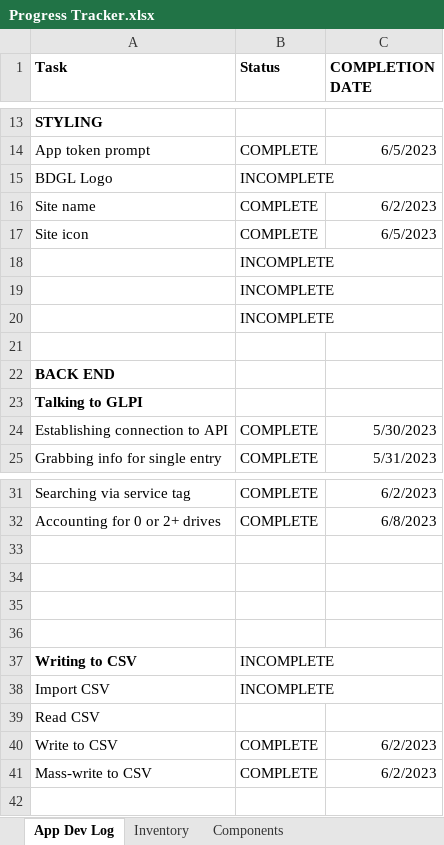
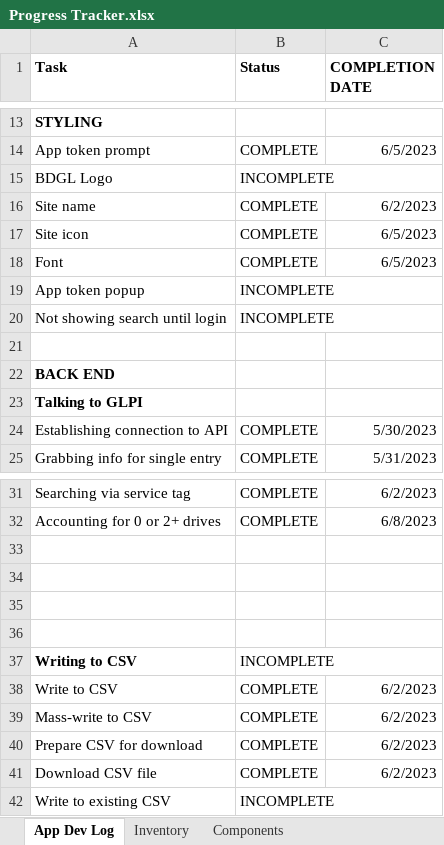
Before and after one commit to ShiNLea/GLPI-search, an Excel workbook: Progress Tracker.xlsx, sheet App Dev Log, drawn as a sheet; only a part is shown, gaps mark what is left out; values as stored, in another font and other column widths than the file's, no borders; conditional formats not drawn; removed rows and columns are numbered as before the commit, all else as after; the diff names each change by its address in the sheet, - before the commit and + after, or states it on an @@ line.

Commit message:
UI changes
Buttons now toggle (on correct conditions), info and table no longer disappears when killing session.

```diff
--- a/Progress Tracker.xlsx (sheet App Dev Log)
+++ b/Progress Tracker.xlsx (sheet App Dev Log)
-row 18:  | INCOMPLETE
-row 19:  | INCOMPLETE
-row 20:  | INCOMPLETE
+row 18: Font | COMPLETE | 6/5/2023
+row 19: App token popup | INCOMPLETE
+row 20: Not showing search until login | INCOMPLETE
-row 38: Import CSV | INCOMPLETE
-row 39: Read CSV
+row 40: Prepare CSV for download | COMPLETE | 6/2/2023
+row 41: Download CSV file | COMPLETE | 6/2/2023
+row 42: Write to existing CSV | INCOMPLETE
```
Also changed, not shown: sheet Components, sheet Inventory, formulas that keep their value, 2 other files.
